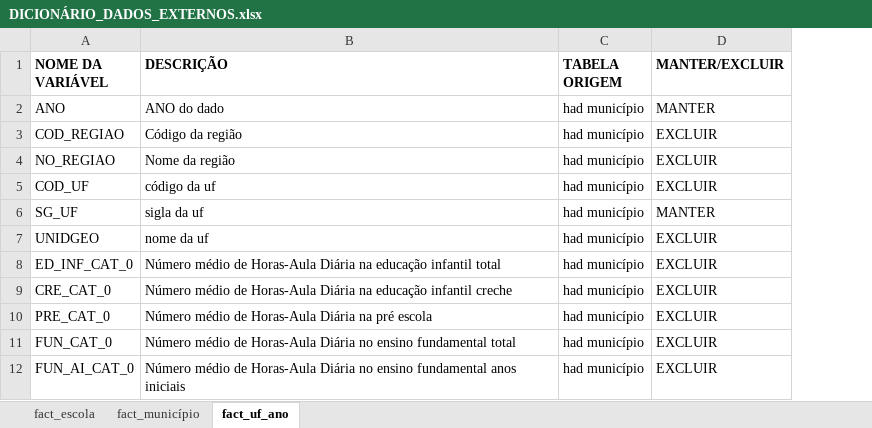
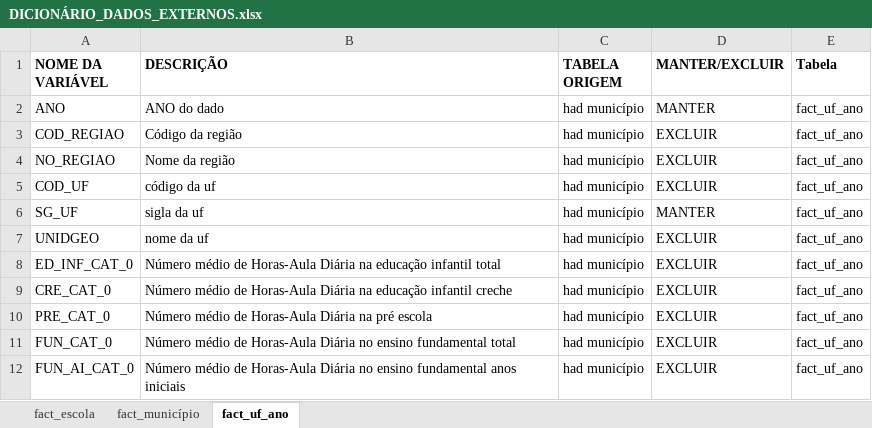
Before and after one commit to LucasRuizMartins/fiap_tech_challenge_03, an Excel workbook: docs/DICIONÁRIO_DADOS_EXTERNOS.xlsx, sheet fact_uf_ano, drawn as a sheet; only a part is shown; values as stored, in another font and other column widths than the file's, no borders; the diff names each change by its address in the sheet, - before the commit and + after, or states it on an @@ line.

```diff
--- a/docs/DICIONÁRIO_DADOS_EXTERNOS.xlsx (sheet fact_uf_ano)
+++ b/docs/DICIONÁRIO_DADOS_EXTERNOS.xlsx (sheet fact_uf_ano)
+column E (Tabela), rows 2-12: all fact_uf_ano
```
Also changed, not shown: sheet fact_município, sheet fact_escola, 5 other files.
